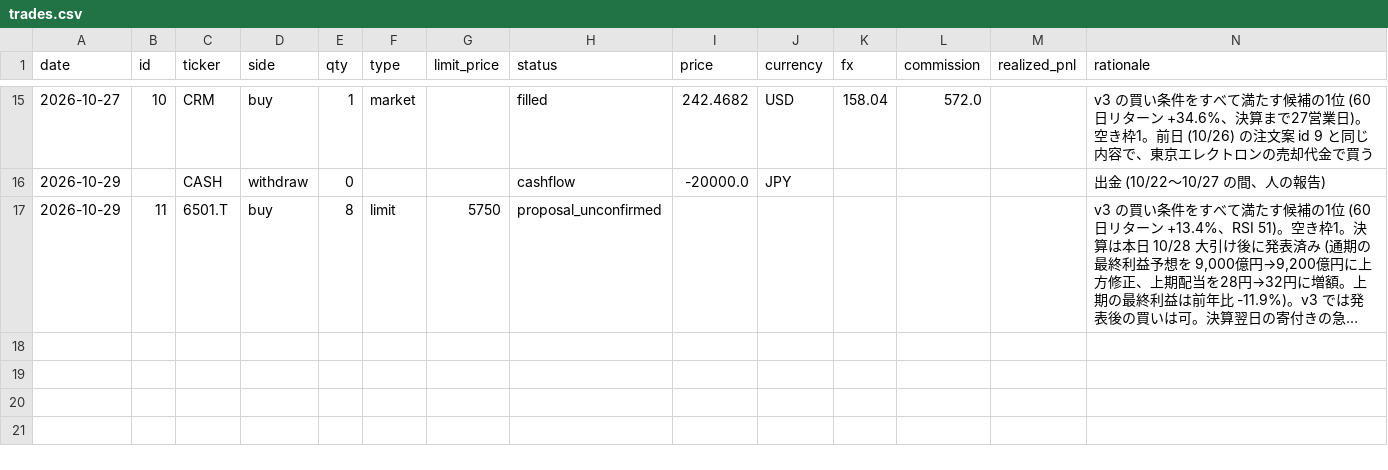
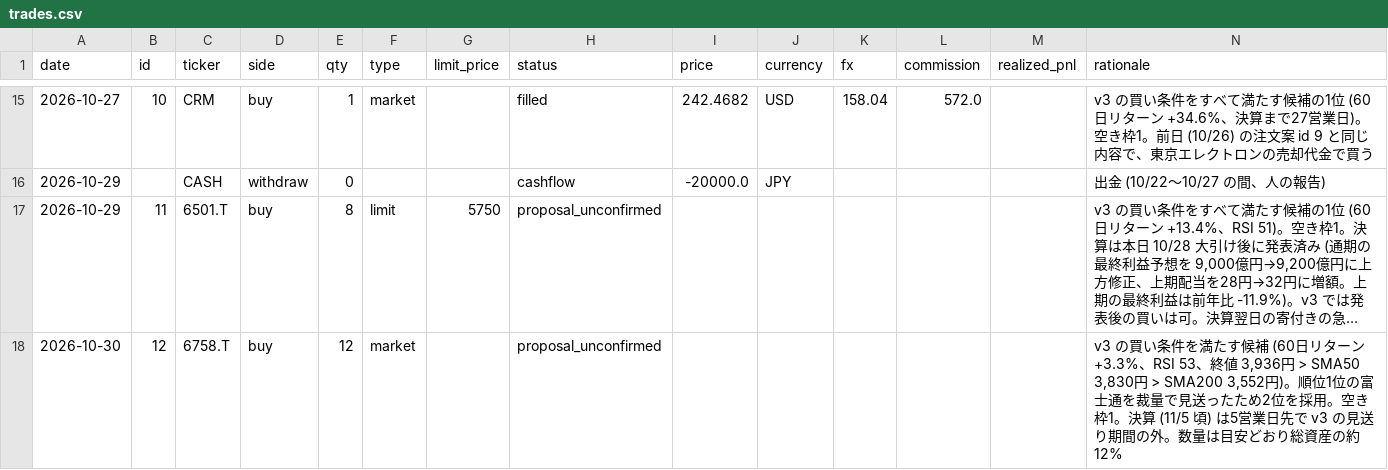
Before and after one commit to kouheidaku-cmd/dejong, a CSV file: state/trades.csv, drawn as a sheet; only a part is shown, gaps mark what is left out; long unchanged cells end in …; the diff names each change by its address in the sheet, - before the commit and + after, or states it on an @@ line.

```diff
--- a/state/trades.csv
+++ b/state/trades.csv
+row 18: 2026-10-30 | 12 | 6758.T | buy | 12 | market |  | proposal_unconfirmed |  |  |  |  |  | v3 の買い条件を満たす候補 (60日リターン +3.3%、RSI 53、終値 3,936円 > SMA50 3,830円 > SMA200 3,552円)。順位1位の富士通を裁量で見送ったため2位を採用。空き枠1。決算 (11/5 頃) は5営業日先で v3 の見送り期間の外。数量は目安どおり総資産の約12%
```
Also changed, not shown: state/equity.csv, 5 other files.
